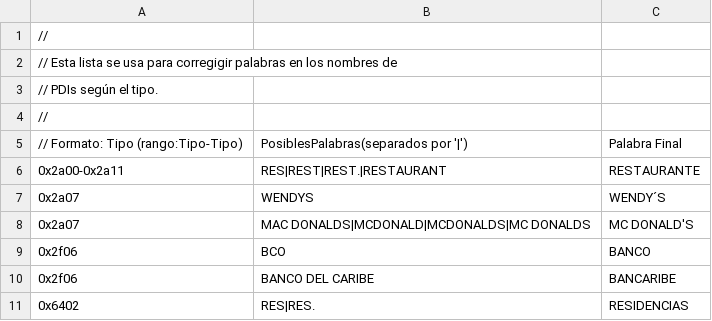
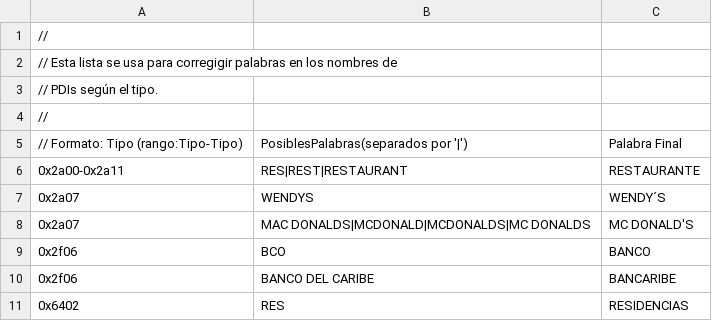
Before and after one commit to PatricioVidal/GpsMapTools, a CSV file: ManejadorDeMapa/ManejadorDeMapa/PDIs/CorrecciónDePalabrasPorTipo.csv (was ManejadorDeMapa/ManejadorDeMapa/CorrecciónDePalabrasPorTipo.csv), drawn as a sheet.

```diff
--- a/ManejadorDeMapa/ManejadorDeMapa/CorrecciónDePalabrasPorTipo.csv
+++ b/ManejadorDeMapa/ManejadorDeMapa/PDIs/CorrecciónDePalabrasPorTipo.csv
@@ -5,3 +5,3 @@
 // Formato: Tipo (rango:Tipo-Tipo),PosiblesPalabras(separados por '|'),Palabra Final
-0x2a00-0x2a11,RES|REST|REST.|RESTAURANT,RESTAURANTE
+0x2a00-0x2a11,RES|REST|RESTAURANT,RESTAURANTE
 0x2a07,WENDYS,WENDY´S
@@ -10,2 +10,2 @@
 0x2f06,BANCO DEL CARIBE,BANCARIBE
-0x6402,RES|RES.,RESIDENCIAS
+0x6402,RES,RESIDENCIAS
```
Also changed, not shown: 19 other files.
